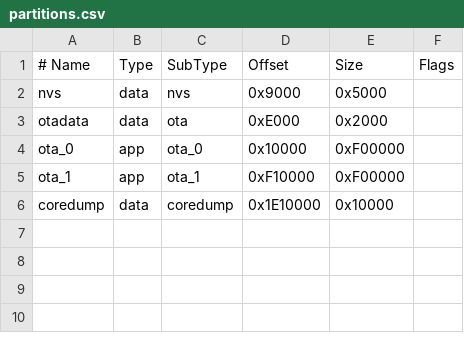
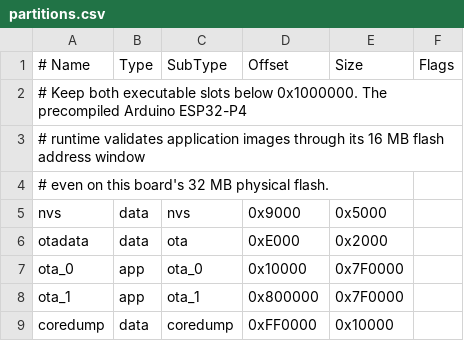
Before and after one commit to blackcrowescapegame/handscanneresp32, a CSV file: partitions.csv, drawn as a sheet.

```diff
--- a/partitions.csv
+++ b/partitions.csv
@@ -1,6 +1,9 @@
 # Name,      Type, SubType,  Offset,     Size,      Flags
+# Keep both executable slots below 0x1000000. The precompiled Arduino ESP32-P4
+# runtime validates application images through its 16 MB flash address window,
+# even on this board's 32 MB physical flash.
 nvs,         data, nvs,      0x9000,     0x5000,
 otadata,     data, ota,      0xE000,     0x2000,
-ota_0,       app,  ota_0,    0x10000,    0xF00000,
-ota_1,       app,  ota_1,    0xF10000,   0xF00000,
-coredump,    data, coredump, 0x1E10000,  0x10000,
+ota_0,       app,  ota_0,    0x10000,    0x7F0000,
+ota_1,       app,  ota_1,    0x800000,   0x7F0000,
+coredump,    data, coredump, 0xFF0000,   0x10000,
```
Also changed, not shown: 2 other files.
